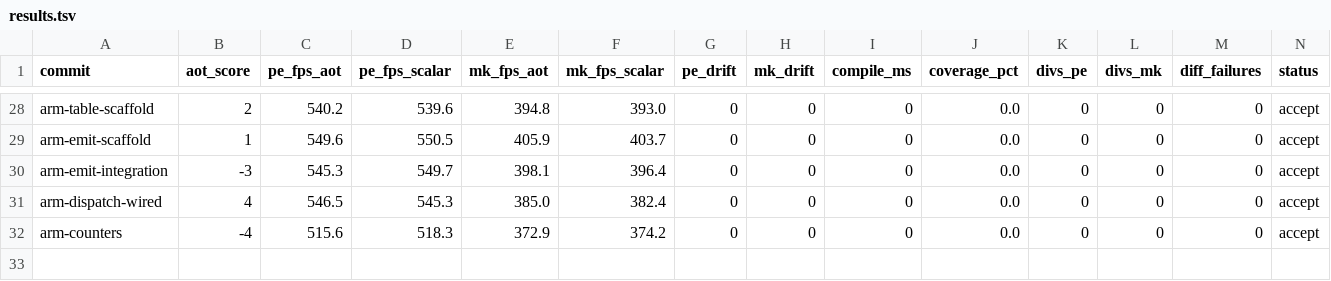
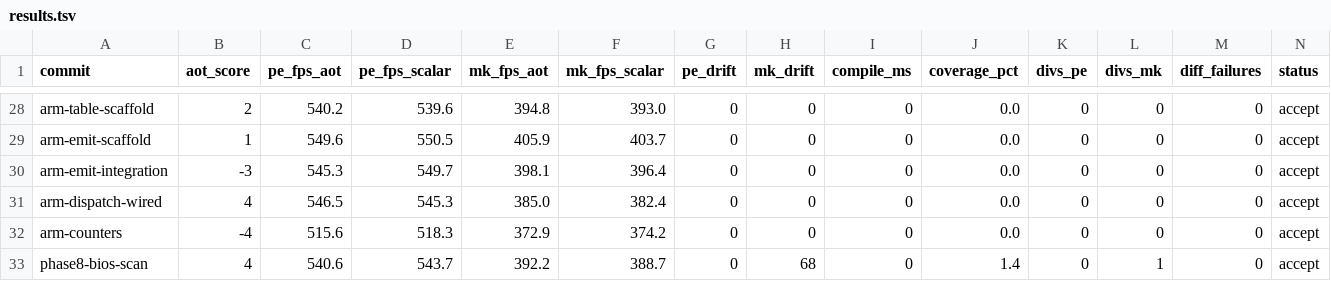
Before and after one commit to guysrd/rustboyadvance-ng, a TSV file: results.tsv, drawn as a sheet; only a part is shown, gaps mark what is left out; rows hold the shown columns only; the diff names each change by its address in the sheet, - before the commit and + after, or states it on an @@ line.

Commit message:
phase 8 step 8: bios arm scan covers irq vector + handlers
scan from BIOS arm exception vectors (0x00 reset, 0x08 swi, 0x18 irq)
when bios_bytes are passed and replay_arm_fn is registered. emits
those arm blocks into the same arm table.

empirical at MK sw=64KB:
  bios scanned 6 blocks; emitted 6 arm
  arm hits jumped from 4 to 457k (irq handler hot)
  total coverage 1.16% -> 1.42%
  3-run median fps: 392.2 vs scalar 388.7 = +0.9%

modest gain because BIOS irq handler is short and most arm time is
elsewhere. but proves the path: AOT-covered code does run at speed
-of-trampoline (or slightly faster on irq cycles).

new sig:
  compile_rom_with_seeds_full(... , bios_bytes: Option<&[u8]>)
SDL frontend now passes Some(&bios_bin).

sweep=0 unchanged: 0 divs both roms, score=-5 (within noise band).
mk sw=64kb: 0/1 divs / 68 drift / 1.42% cov / 392 fps.

```diff
--- a/results.tsv
+++ b/results.tsv
+row 33: phase8-bios-scan | 4 | 540.6 | 543.7 | 392.2 | 388.7 | 0 | 68 | 0 | 1.4 | 0 | 1 | 0 | accept
```
Also changed, not shown: 2 other files.
